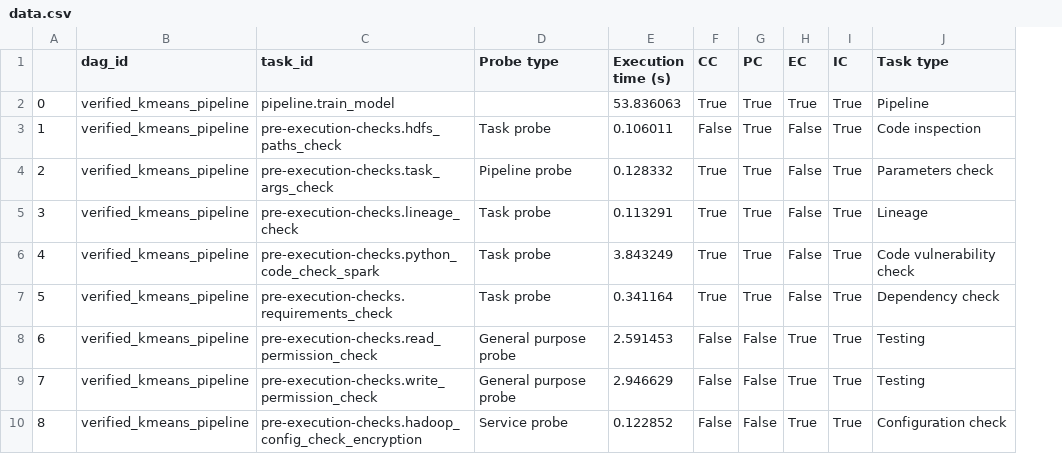
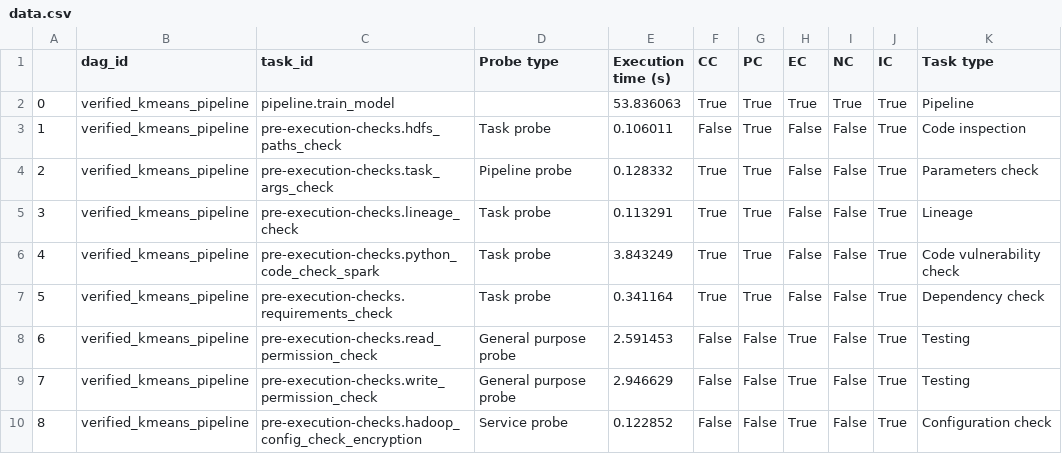
Before and after one commit to SESARLab/big-data-trustworthiness, a CSV file: data.csv, drawn as a sheet; only a part is shown; the diff names each change by its address in the sheet, - before the commit and + after, or states it on an @@ line.

Commit message:
Update plot script + dataset

```diff
--- a/data.csv
+++ b/data.csv
+column I (NC), rows 2-10: True | False | False | False | False | False | False | False | False
```
Also changed, not shown: 1 other file.
